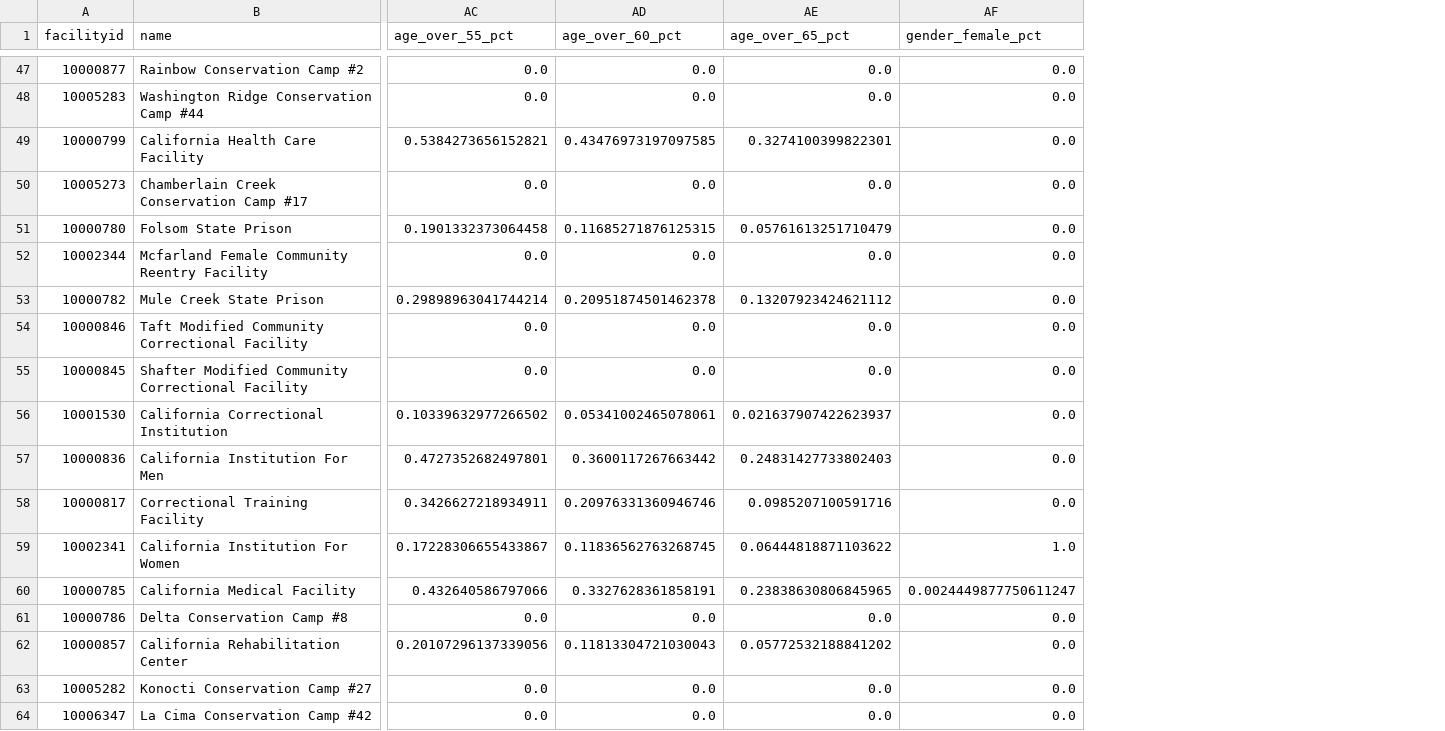
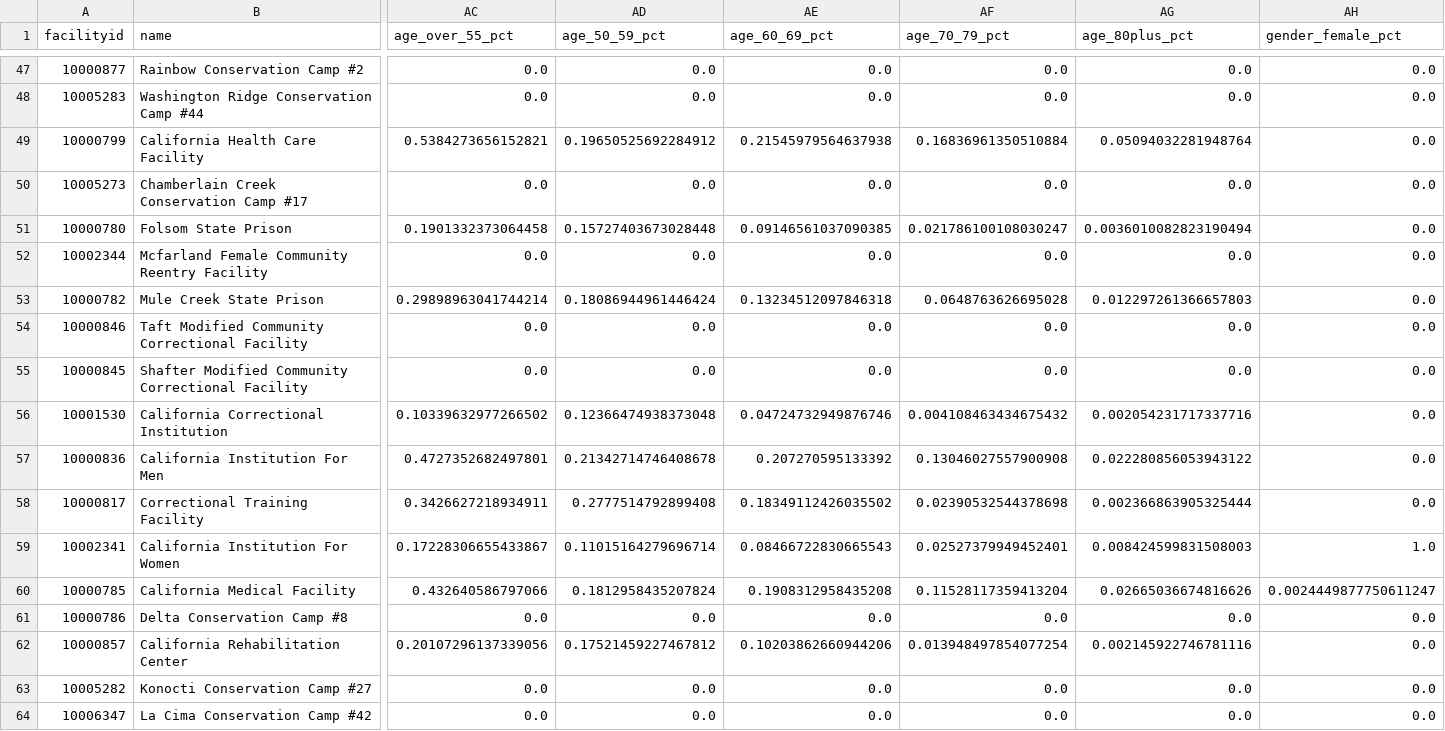
Before and after one commit to mbecica/ca_prison_climate_justice, a CSV file: data/cdcr_facilities.csv, drawn as a sheet; only a part is shown, gaps mark what is left out; the diff covers the shown part only; the diff names each change by its address in the sheet, - before the commit and + after, or states it on an @@ line.

```diff
--- a/data/cdcr_facilities.csv
+++ b/data/cdcr_facilities.csv
+column AF (age_70_79_pct), rows 47-64: 0.0 | 0.0 | 0.16836961350510884 | 0.0 | 0.021786100108030247 | 0.0 | 0.0648763626695028 | 0.0 | 0.0 | 0.004108463434675432 | 0.13046027557900908 | 0.02390532544378698 | 0.02527379949452401 | 0.11528117359413204 | 0.0 | 0.013948497854077254 | 0.0 | 0.0
+column AG (age_80plus_pct), rows 47-64: 0.0 | 0.0 | 0.05094032281948764 | 0.0 | 0.0036010082823190494 | 0.0 | 0.012297261366657803 | 0.0 | 0.0 | 0.002054231717337716 | 0.022280856053943122 | 0.002366863905325444 | 0.008424599831508003 | 0.02665036674816626 | 0.0 | 0.002145922746781116 | 0.0 | 0.0
-AD1: age_over_60_pct
+AD1: age_50_59_pct
-AE1: age_over_65_pct
+AE1: age_60_69_pct
-AD49 (age_50_59_pct): 0.43476973197097585
+AD49 (age_50_59_pct): 0.19650525692284912
-AE49 (age_60_69_pct): 0.3274100399822301
+AE49 (age_60_69_pct): 0.21545979564637938
-AD51 (age_50_59_pct): 0.11685271876125315
+AD51 (age_50_59_pct): 0.15727403673028448
-AE51 (age_60_69_pct): 0.05761613251710479
+AE51 (age_60_69_pct): 0.09146561037090385
-AD53 (age_50_59_pct): 0.20951874501462378
+AD53 (age_50_59_pct): 0.18086944961446424
-AE53 (age_60_69_pct): 0.13207923424621112
+AE53 (age_60_69_pct): 0.13234512097846318
-AD56 (age_50_59_pct): 0.05341002465078061
+AD56 (age_50_59_pct): 0.12366474938373048
-AE56 (age_60_69_pct): 0.021637907422623937
+AE56 (age_60_69_pct): 0.04724732949876746
-AD57 (age_50_59_pct): 0.3600117267663442
+AD57 (age_50_59_pct): 0.21342714746408678
-AE57 (age_60_69_pct): 0.24831427733802403
+AE57 (age_60_69_pct): 0.207270595133392
-AD58 (age_50_59_pct): 0.20976331360946746
+AD58 (age_50_59_pct): 0.2777514792899408
-AE58 (age_60_69_pct): 0.0985207100591716
+AE58 (age_60_69_pct): 0.18349112426035502
-AD59 (age_50_59_pct): 0.11836562763268745
+AD59 (age_50_59_pct): 0.11015164279696714
-AE59 (age_60_69_pct): 0.06444818871103622
+AE59 (age_60_69_pct): 0.08466722830665543
-AD60 (age_50_59_pct): 0.3327628361858191
+AD60 (age_50_59_pct): 0.1812958435207824
-AE60 (age_60_69_pct): 0.23838630806845965
+AE60 (age_60_69_pct): 0.1908312958435208
-AD62 (age_50_59_pct): 0.11813304721030043
+AD62 (age_50_59_pct): 0.17521459227467812
-AE62 (age_60_69_pct): 0.05772532188841202
+AE62 (age_60_69_pct): 0.10203862660944206
```
Also changed, not shown: 44 edited cells elsewhere in this file, 4 other files.
